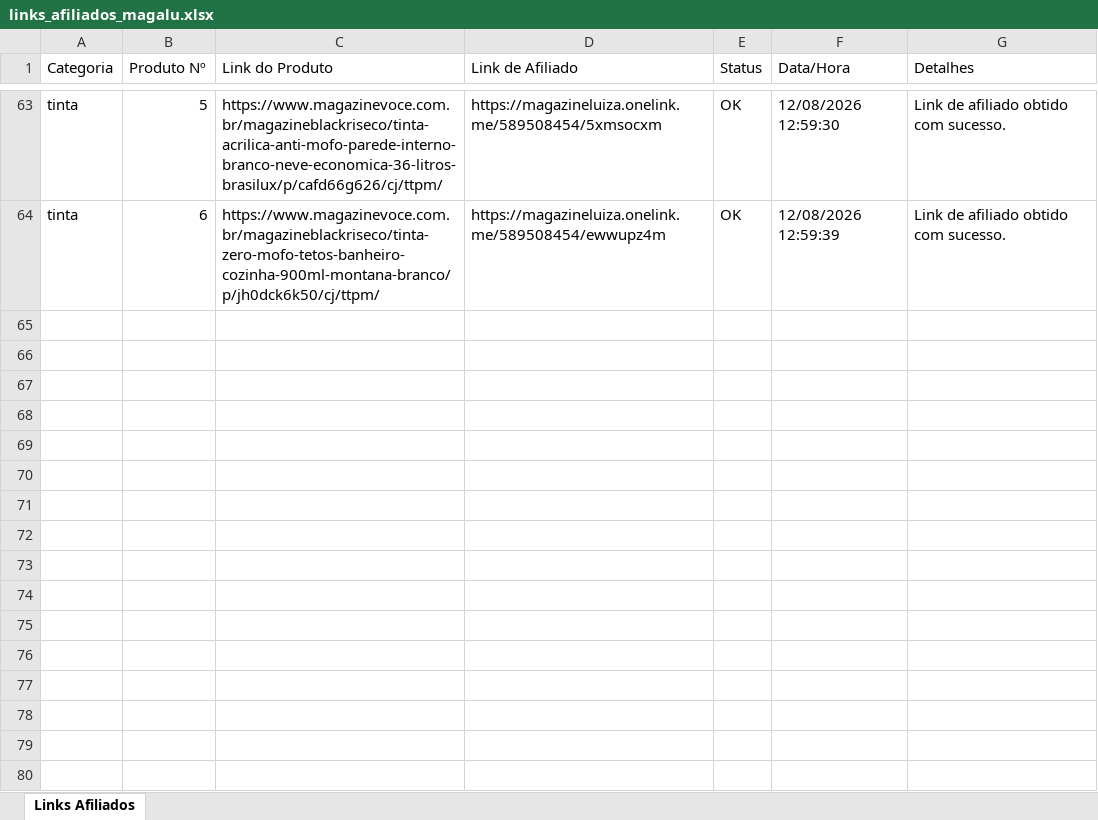
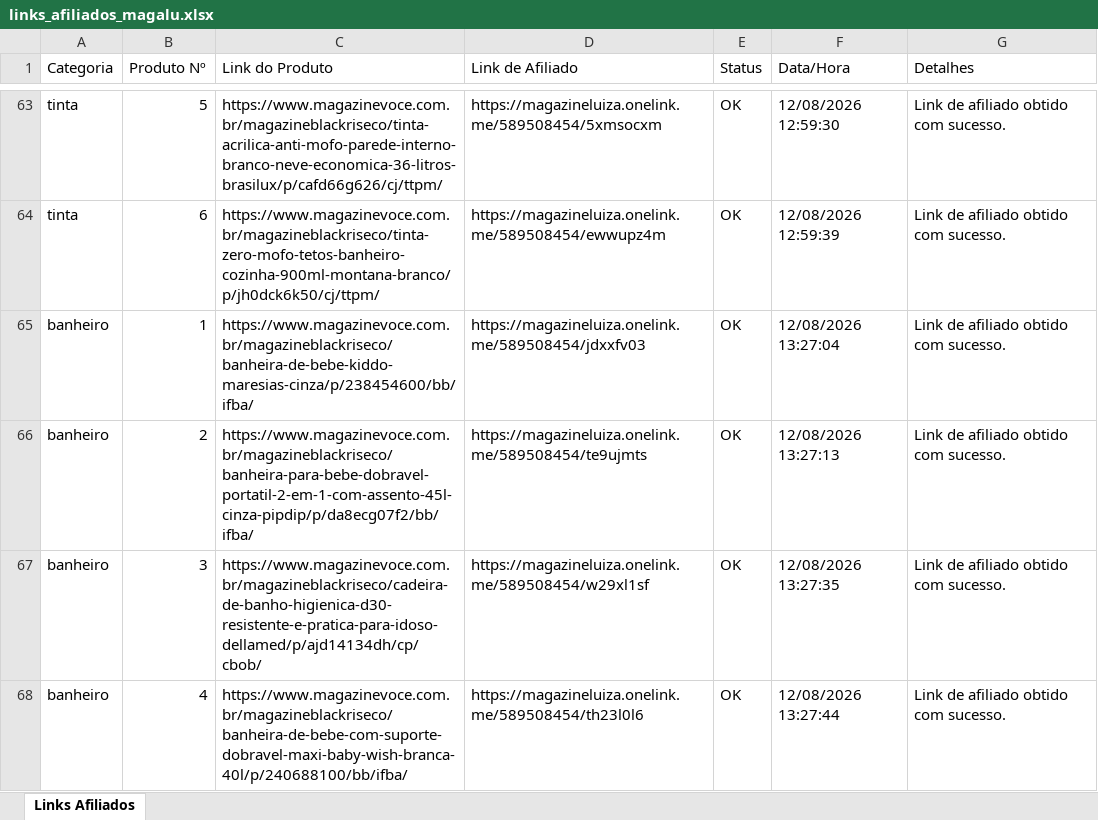
Before and after one commit to Affilimetrics/ecossistema, an Excel workbook: bots/MAGALU/links_afiliados_magalu.xlsx, sheet Links Afiliados, drawn as a sheet; only a part is shown, gaps mark what is left out; values as stored, in another font and other column widths than the file's, no borders; the diff names each change by its address in the sheet, - before the commit and + after, or states it on an @@ line.

```diff
--- a/bots/MAGALU/links_afiliados_magalu.xlsx (sheet Links Afiliados)
+++ b/bots/MAGALU/links_afiliados_magalu.xlsx (sheet Links Afiliados)
+row 65: banheiro | 1 | https://www.magazinevoce.com.br/magazineblackriseco/banheira-de-bebe-kiddo-maresias-cinza/p/238454600/bb/ifba/ | https://magazineluiza.onelink.me/589508454/jdxxfv03 | OK | 12/08/2026 13:27:04 | Link de afiliado obtido com sucesso.
+row 66: banheiro | 2 | https://www.magazinevoce.com.br/magazineblackriseco/banheira-para-bebe-dobravel-portatil-2-em-1-com-assento-45l-cinza-pipdip/p/da8ecg07f2/bb/ifba/ | https://magazineluiza.onelink.me/589508454/te9ujmts | OK | 12/08/2026 13:27:13 | Link de afiliado obtido com sucesso.
+row 67: banheiro | 3 | https://www.magazinevoce.com.br/magazineblackriseco/cadeira-de-banho-higienica-d30-resistente-e-pratica-para-idoso-dellamed/p/ajd14134dh/cp/cbob/ | https://magazineluiza.onelink.me/589508454/w29xl1sf | OK | 12/08/2026 13:27:35 | Link de afiliado obtido com sucesso.
+row 68: banheiro | 4 | https://www.magazinevoce.com.br/magazineblackriseco/banheira-de-bebe-com-suporte-dobravel-maxi-baby-wish-branca-40l/p/240688100/bb/ifba/ | https://magazineluiza.onelink.me/589508454/th23l0l6 | OK | 12/08/2026 13:27:44 | Link de afiliado obtido com sucesso.
```
Also changed, not shown: 3 other files.
